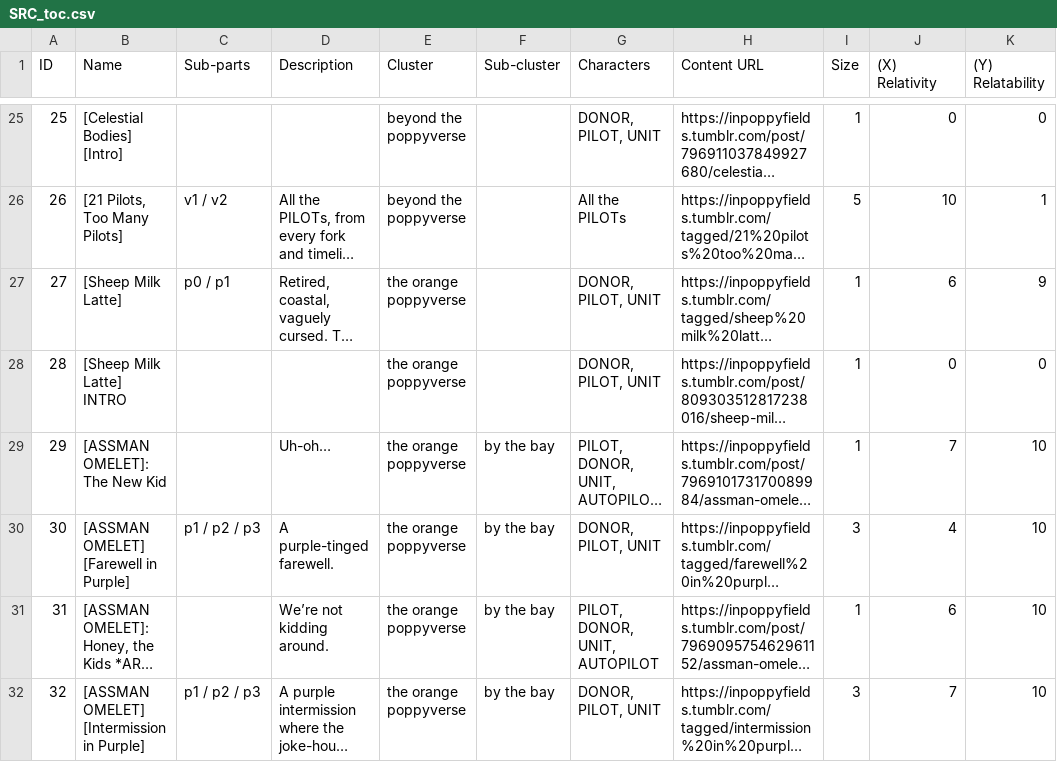
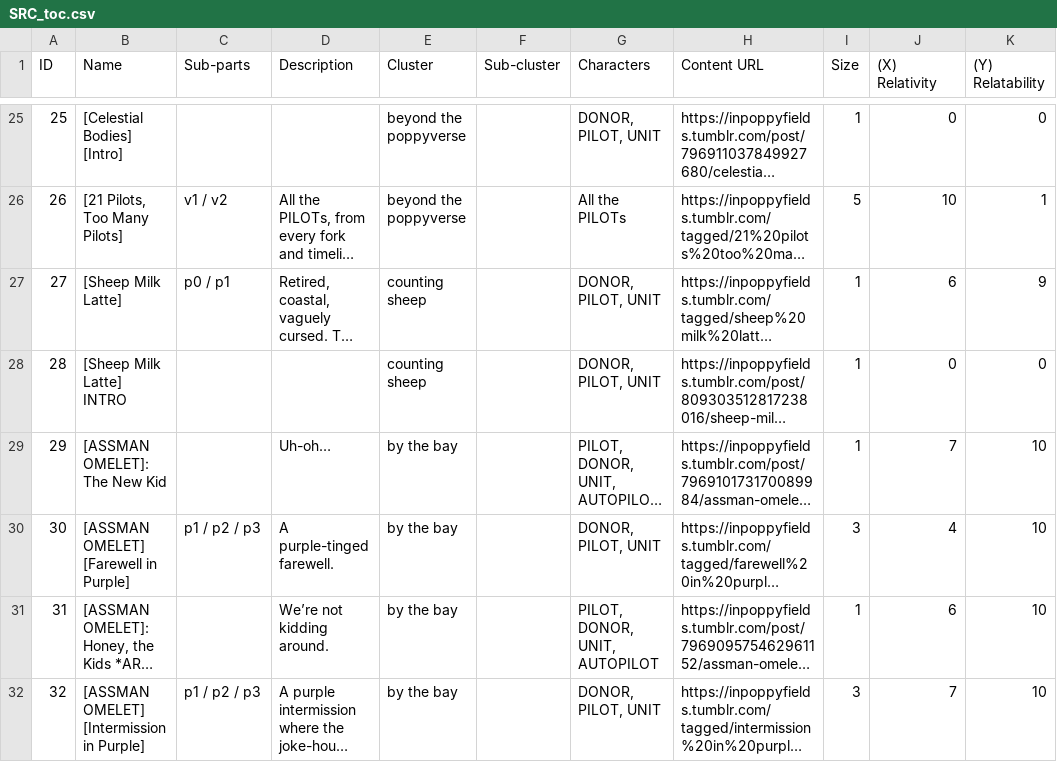
Before and after one commit to ProgrammingInPoppyFields/poppyverse-interactive-map, a CSV file: SRC_toc.csv, drawn as a sheet; only a part is shown, gaps mark what is left out; long unchanged cells end in …; the diff covers the shown part only; the diff names each change by its address in the sheet, - before the commit and + after, or states it on an @@ line.

```diff
--- a/SRC_toc.csv
+++ b/SRC_toc.csv
-E27:E28 (Cluster): the orange poppyverse
+E27:E28 (Cluster): counting sheep
-E29:E32 (Cluster): the orange poppyverse
+E29:E32 (Cluster): by the bay
-F29:F32 (Sub-cluster): by the bay
+F29:F32 (Sub-cluster): (empty)
```
Also changed, not shown: 4 added rows and 56 edited cells elsewhere in this file, SRC_clusters.csv, 2 other files.
